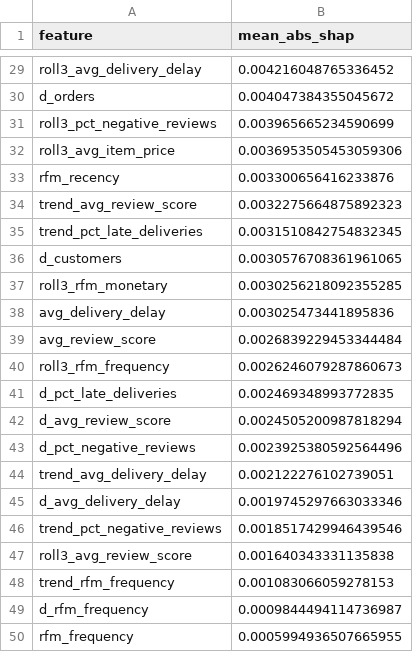
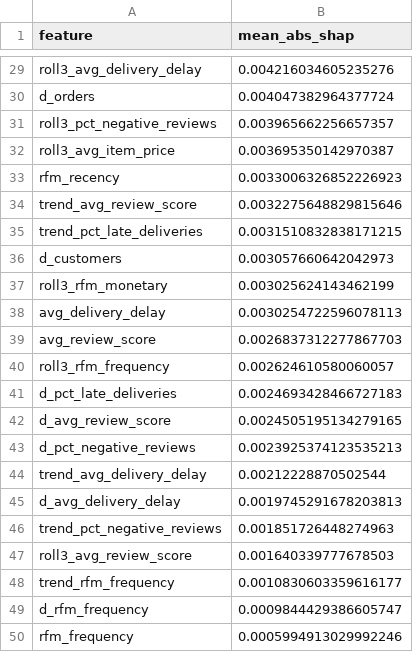
Before and after one commit to Oscar-cxb/FYP-sales-decline-prediction, a CSV file: reports/seller_shap_importance.csv, drawn as a sheet; only a part is shown, gaps mark what is left out; the diff covers the shown part only; the diff names each change by its address in the sheet, - before the commit and + after, or states it on an @@ line.

```diff
--- a/reports/seller_shap_importance.csv
+++ b/reports/seller_shap_importance.csv
-B29 (mean_abs_shap): 0.004216048765336452
+B29 (mean_abs_shap): 0.004216034605235276
-B30 (mean_abs_shap): 0.004047384355045672
+B30 (mean_abs_shap): 0.004047382964377724
-B31 (mean_abs_shap): 0.003965665234590699
+B31 (mean_abs_shap): 0.003965662256657357
-B32 (mean_abs_shap): 0.0036953505453059306
+B32 (mean_abs_shap): 0.003695350142970387
-B33 (mean_abs_shap): 0.003300656416233876
+B33 (mean_abs_shap): 0.0033006326852226923
-B34 (mean_abs_shap): 0.0032275664875892323
+B34 (mean_abs_shap): 0.0032275648829815646
-B35 (mean_abs_shap): 0.0031510842754832345
+B35 (mean_abs_shap): 0.0031510832838171215
-B36 (mean_abs_shap): 0.0030576708361961065
+B36 (mean_abs_shap): 0.003057660642042973
-B37 (mean_abs_shap): 0.0030256218092355285
+B37 (mean_abs_shap): 0.003025624143462199
-B38 (mean_abs_shap): 0.003025473441895836
+B38 (mean_abs_shap): 0.0030254722596078113
-B39 (mean_abs_shap): 0.0026839229453344484
+B39 (mean_abs_shap): 0.0026837312277867703
-B40 (mean_abs_shap): 0.0026246079287860673
+B40 (mean_abs_shap): 0.002624610580060057
-B41 (mean_abs_shap): 0.002469348993772835
+B41 (mean_abs_shap): 0.0024693428466727183
-B42 (mean_abs_shap): 0.0024505200987818294
+B42 (mean_abs_shap): 0.0024505195134279165
-B43 (mean_abs_shap): 0.0023925380592564496
+B43 (mean_abs_shap): 0.0023925374123535213
-B44 (mean_abs_shap): 0.002122276102739051
+B44 (mean_abs_shap): 0.00212228870502544
-B45 (mean_abs_shap): 0.0019745297663033346
+B45 (mean_abs_shap): 0.0019745291678203813
-B46 (mean_abs_shap): 0.0018517429946439546
+B46 (mean_abs_shap): 0.001851726448274963
-B47 (mean_abs_shap): 0.001640343331135838
+B47 (mean_abs_shap): 0.001640339777678503
-B48 (mean_abs_shap): 0.001083066059278153
+B48 (mean_abs_shap): 0.0010830603359616177
-B49 (mean_abs_shap): 0.0009844494114736987
+B49 (mean_abs_shap): 0.0009844429386605747
-B50 (mean_abs_shap): 0.0005994936507665955
+B50 (mean_abs_shap): 0.0005994913029992246
```
Also changed, not shown: 27 edited cells elsewhere in this file, reports/ablation_results.csv, reports/seller_cv_results.csv, 2 other files.
